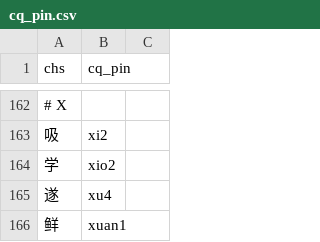
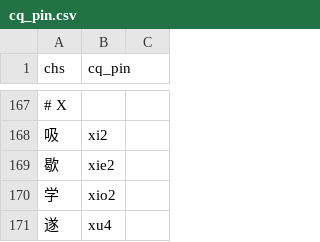
Before and after one commit to ZhangBohan233/DuckSonTranslator, a CSV file: src/main/resources/trashsoftware/duckSonTranslator/dict/cq_pin.csv, drawn as a sheet; only a part is shown, gaps mark what is left out; the shorter side is filled out with more unchanged rows; the diff covers the shown part only; the diff names each change by its address in the sheet, - before the commit and + after, or states it on an @@ line.

```diff
--- a/src/main/resources/trashsoftware/duckSonTranslator/dict/cq_pin.csv
+++ b/src/main/resources/trashsoftware/duckSonTranslator/dict/cq_pin.csv
+row 169: 歇 | xie2
```
Also changed, not shown: 9 added rows elsewhere in this file, src/main/resources/trashsoftware/duckSonTranslator/dict/base.csv, src/main/resources/trashsoftware/duckSonTranslator/dict/grammar.csv, 15 other files.
